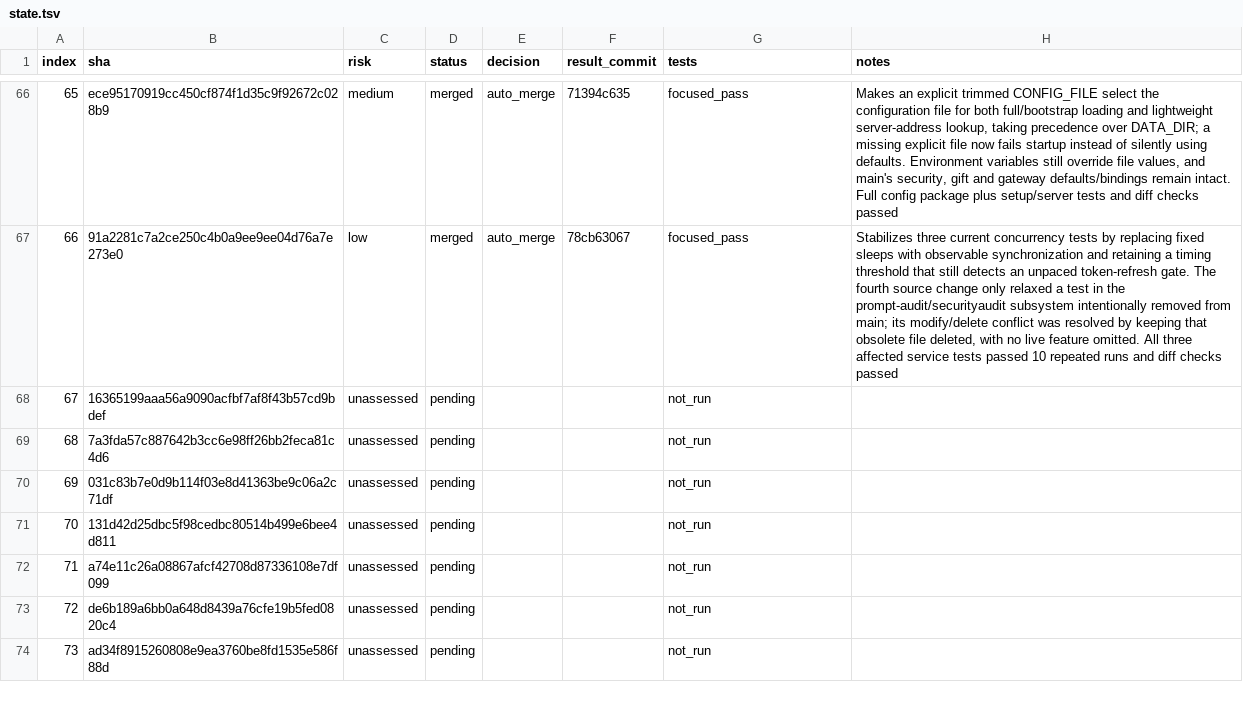
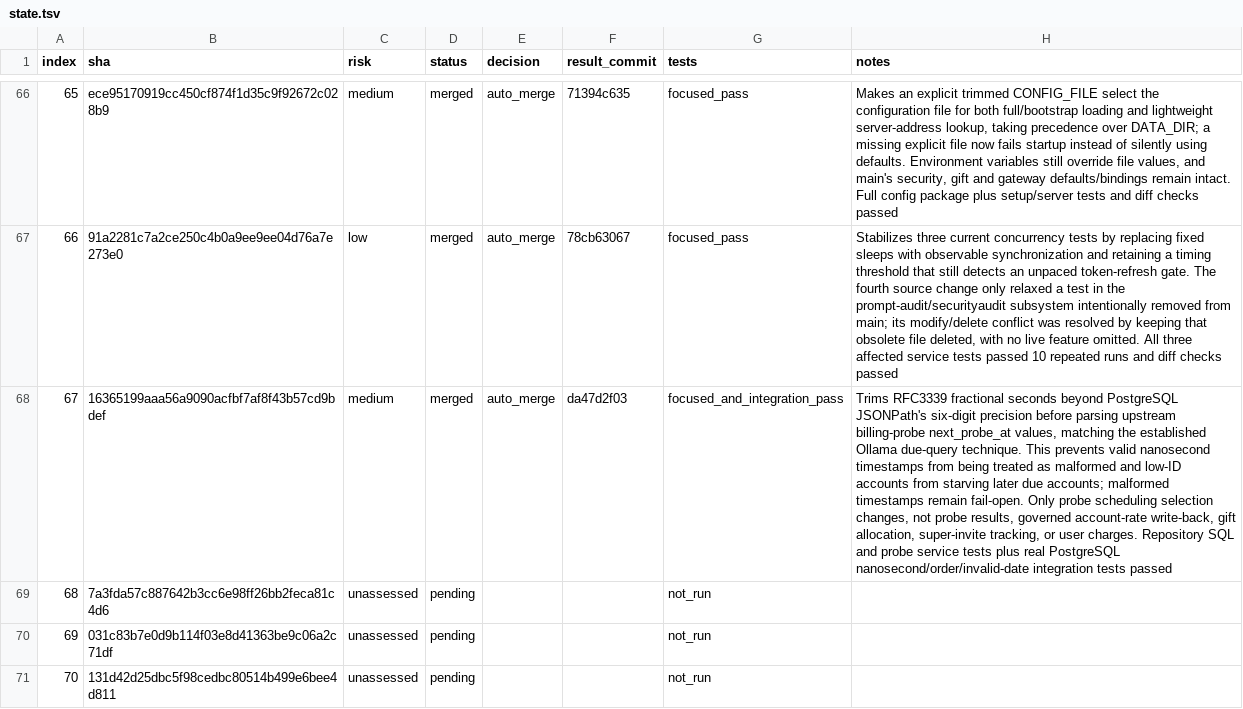
Before and after one commit to walaqi/sub2api, a TSV file: merge-state/sync-2-merge-v3/state.tsv, drawn as a sheet; only a part is shown, gaps mark what is left out; the shorter side is filled out with more unchanged rows; the diff names each change by its address in the sheet, - before the commit and + after, or states it on an @@ line.

Commit message:
chore(merge): record upstream commit 67

```diff
--- a/merge-state/sync-2-merge-v3/state.tsv
+++ b/merge-state/sync-2-merge-v3/state.tsv
-C68 (risk): unassessed
+C68 (risk): medium
-D68 (status): pending
+D68 (status): merged
-E68 (decision): (empty)
+E68 (decision): auto_merge
-F68 (result_commit): (empty)
+F68 (result_commit): da47d2f03
-G68 (tests): not_run
+G68 (tests): focused_and_integration_pass
-H68 (notes): (empty)
+H68 (notes): Trims RFC3339 fractional seconds beyond PostgreSQL JSONPath's six-digit precision before parsing upstream billing-probe next_probe_at values, matching the established Ollama due-query technique. This prevents valid nanosecond timestamps from being treated as malformed and low-ID accounts from starving later due accounts; malformed timestamps remain fail-open. Only probe scheduling selection changes, not probe results, governed account-rate write-back, gift allocation, super-invite tracking, or user charges. Repository SQL and probe service tests plus real PostgreSQL nanosecond/order/invalid-date integration tests passed
```
Also changed, not shown: 1 other file.
